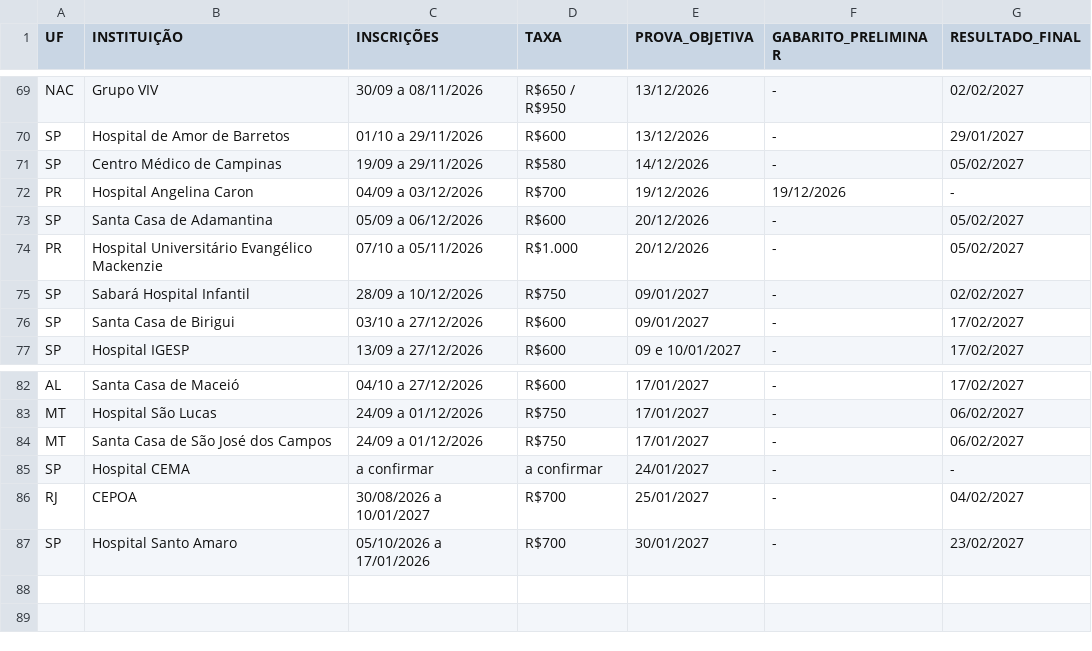
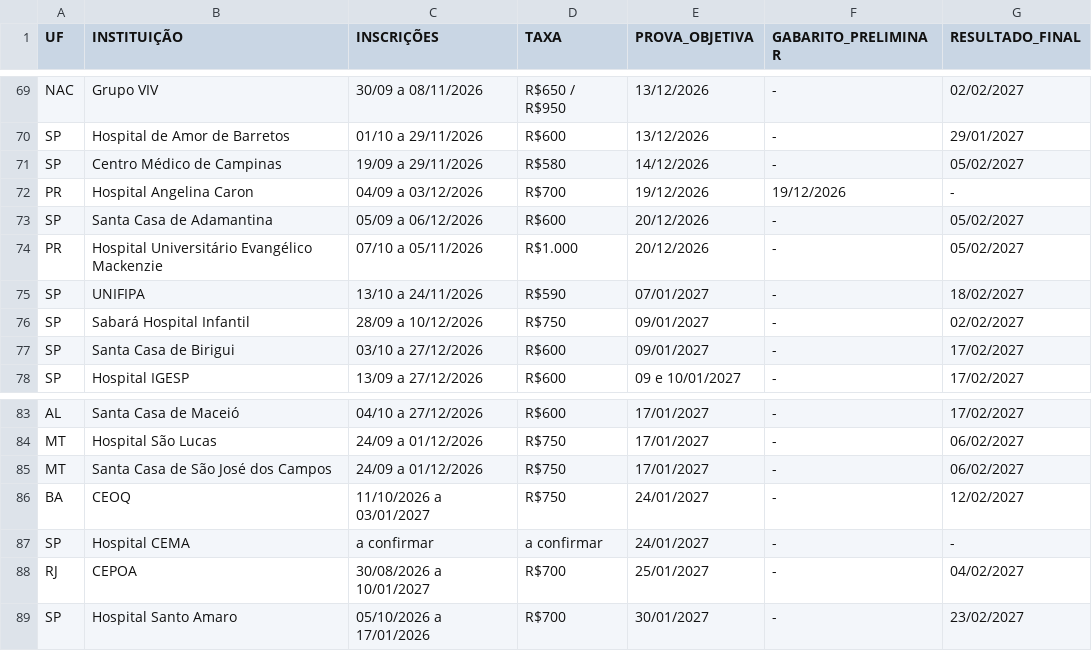
Before and after one commit to cadeteafya/calendario-provas, a CSV file: data/calendario_residencia.csv, drawn as a sheet; only a part is shown, gaps mark what is left out.

```diff
--- a/data/calendario_residencia.csv
+++ b/data/calendario_residencia.csv
@@ -74,2 +74,3 @@ SP,Santa Casa de Adamantina,05/09 a 06/12/2026,R$600,20/12/2026,-,05/02/2027
 PR,Hospital  Universitário Evangélico Mackenzie,07/10 a 05/11/2026,R$1.000,20/12/2026,-,05/02/2027
+SP,UNIFIPA,13/10 a 24/11/2026,R$590,07/01/2027,-,18/02/2027
 SP,Sabará Hospital Infantil,28/09 a 10/12/2026,R$750,09/01/2027,-,02/02/2027
@@ -84,2 +85,3 @@ MT,Hospital São Lucas,24/09 a 01/12/2026,R$750,17/01/2027,-,06/02/2027
 MT,Santa Casa de São José dos Campos,24/09 a 01/12/2026,R$750,17/01/2027,-,06/02/2027
+BA,CEOQ,11/10/2026 a 03/01/2027,R$750,24/01/2027,-,12/02/2027
 SP,Hospital CEMA,a confirmar,a confirmar,24/01/2027,-,-
```
Also changed, not shown: 2 other files.
